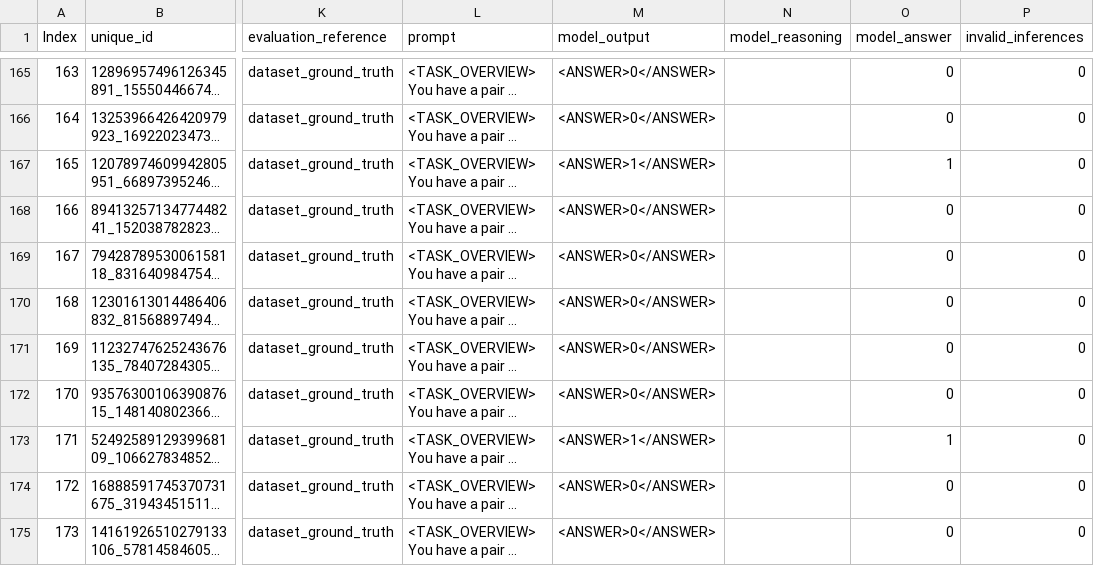
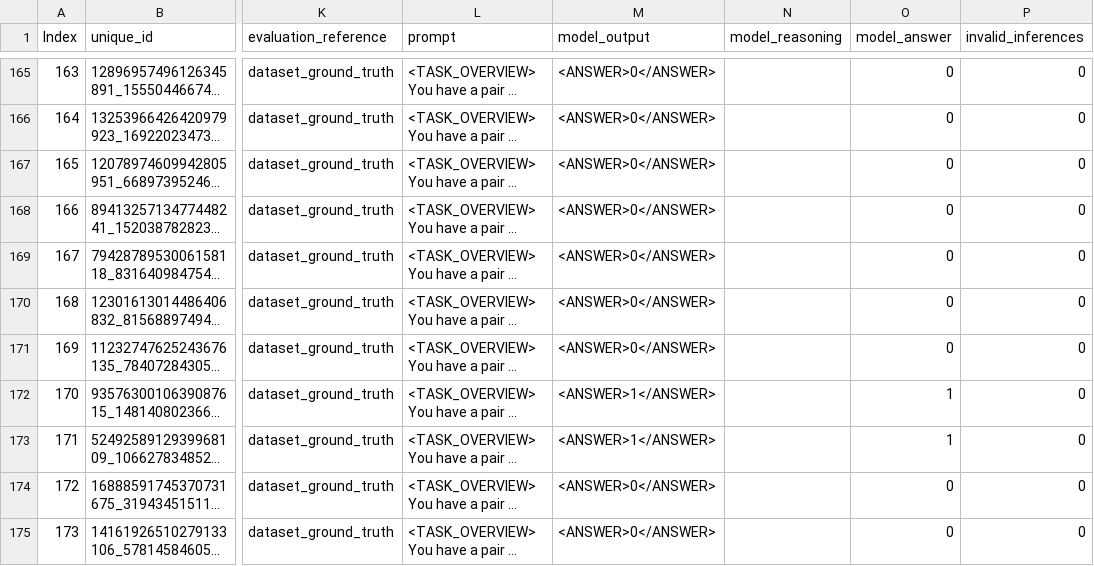
Before and after one commit to MichaelOliverio/irony-response-affordance, a CSV file: 3_experiments/experiment1/output/decoders/Qwen_Qwen3.5-9B/zero_shot_Qwen_Qwen3.5-9B_MultiPICo_context_reply.csv, drawn as a sheet; only a part is shown, gaps mark what is left out; long unchanged cells end in …; the diff covers the shown part only; the diff names each change by its address in the sheet, - before the commit and + after, or states it on an @@ line.

```diff
--- a/3_experiments/experiment1/output/decoders/Qwen_Qwen3.5-9B/zero_shot_Qwen_Qwen3.5-9B_MultiPICo_context_reply.csv
+++ b/3_experiments/experiment1/output/decoders/Qwen_Qwen3.5-9B/zero_shot_Qwen_Qwen3.5-9B_MultiPICo_context_reply.csv
-M167 (model_output): <ANSWER>1</ANSWER>
+M167 (model_output): <ANSWER>0</ANSWER>
-O167 (model_answer): 1
+O167 (model_answer): 0
-M172 (model_output): <ANSWER>0</ANSWER>
+M172 (model_output): <ANSWER>1</ANSWER>
-O172 (model_answer): 0
+O172 (model_answer): 1
```
Also changed, not shown: 62 edited cells elsewhere in this file, 3_experiments/experiment1/output/decoders/Qwen_Qwen3.5-9B/chain_of_thought_Qwen_Qwen3.5-9B_MultiPICo_last_u1_message.csv, 3_experiments/experiment1/output/decoders/Qwen_Qwen3.5-9B/zero_shot_Qwen_Qwen3.5-9B_MultiPICo_context_reply_human_majority.csv, 51 other files.
